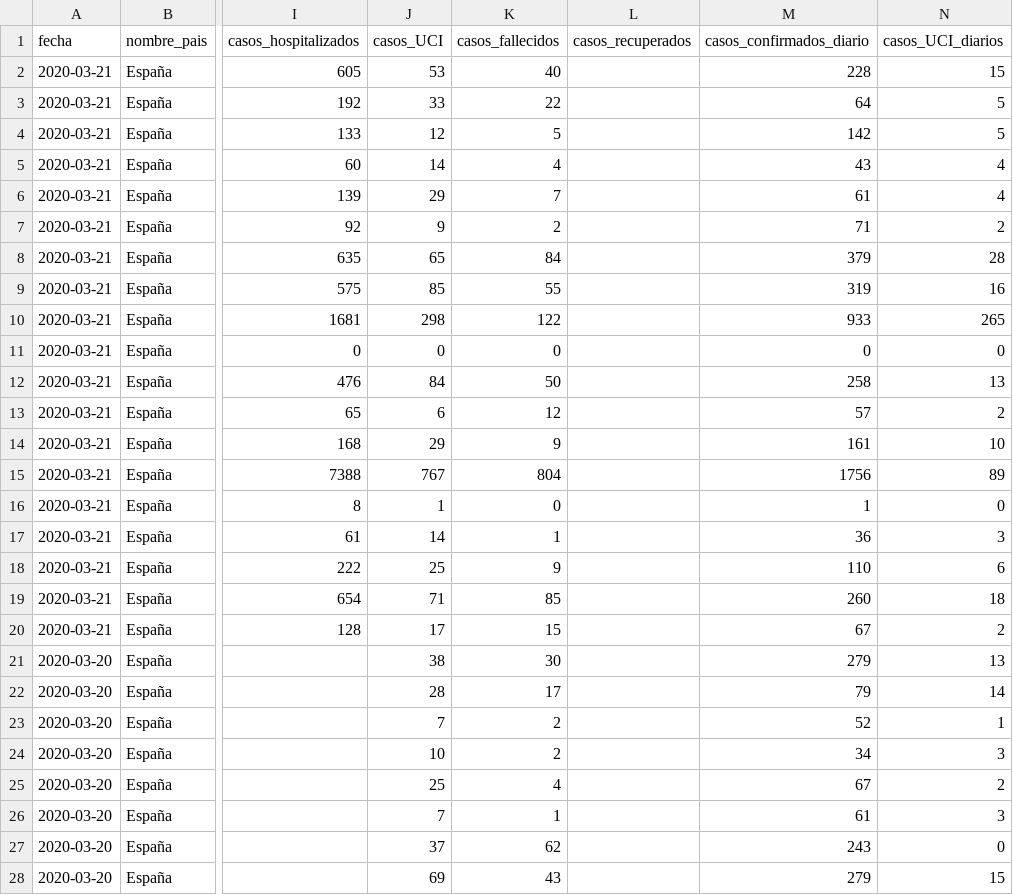
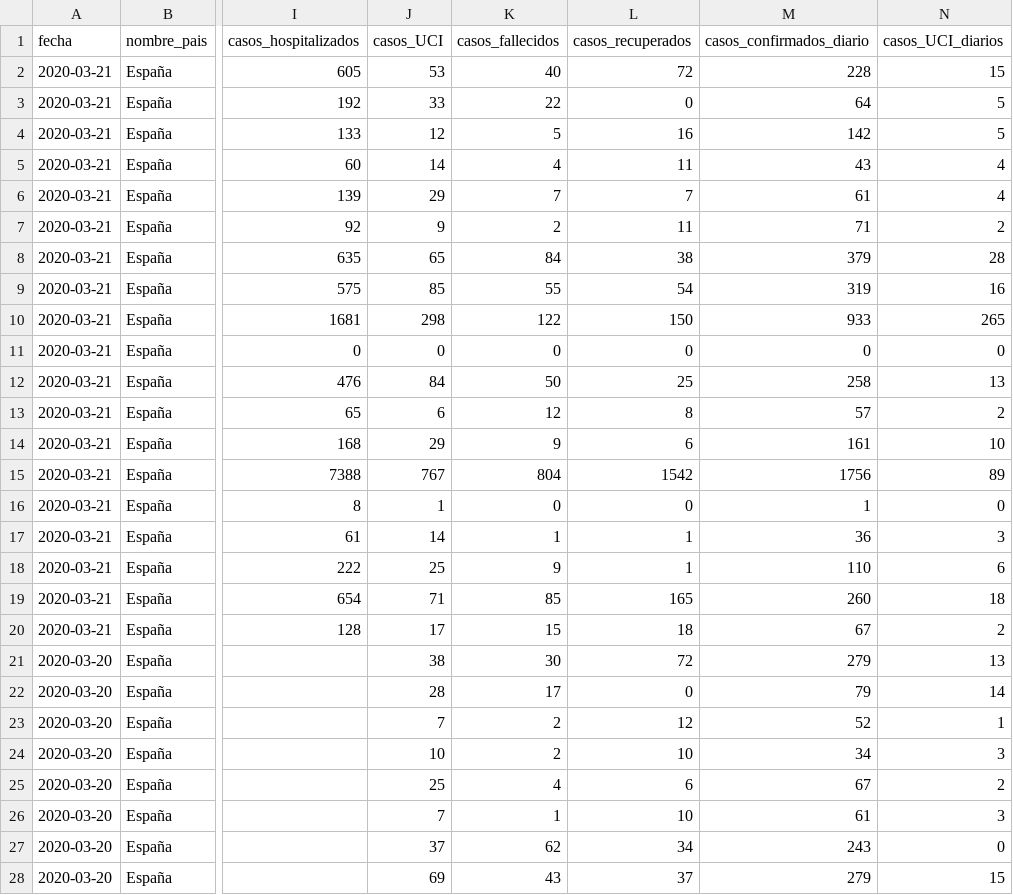
Before and after one commit to Secuoyas-Experience/covid-19-es, a CSV file: datos-comunidades-csv/covid-19-ES-CCAA-DatosCasos.csv, drawn as a sheet; only a part is shown, gaps mark what is left out; the diff covers the shown part only; the diff names each change by its address in the sheet, - before the commit and + after, or states it on an @@ line.

Commit message:
adds recovered data and fixes data error in the data set

```diff
--- a/datos-comunidades-csv/covid-19-ES-CCAA-DatosCasos.csv
+++ b/datos-comunidades-csv/covid-19-ES-CCAA-DatosCasos.csv
-L2 (casos_recuperados): (empty)
+L2 (casos_recuperados): 72
-L3 (casos_recuperados): (empty)
+L3 (casos_recuperados): 0
-L4 (casos_recuperados): (empty)
+L4 (casos_recuperados): 16
-L5 (casos_recuperados): (empty)
+L5 (casos_recuperados): 11
-L6 (casos_recuperados): (empty)
+L6 (casos_recuperados): 7
-L7 (casos_recuperados): (empty)
+L7 (casos_recuperados): 11
-L8 (casos_recuperados): (empty)
+L8 (casos_recuperados): 38
-L9 (casos_recuperados): (empty)
+L9 (casos_recuperados): 54
-L10 (casos_recuperados): (empty)
+L10 (casos_recuperados): 150
-L11 (casos_recuperados): (empty)
+L11 (casos_recuperados): 0
-L12 (casos_recuperados): (empty)
+L12 (casos_recuperados): 25
-L13 (casos_recuperados): (empty)
+L13 (casos_recuperados): 8
-L14 (casos_recuperados): (empty)
+L14 (casos_recuperados): 6
-L15 (casos_recuperados): (empty)
+L15 (casos_recuperados): 1542
-L16 (casos_recuperados): (empty)
+L16 (casos_recuperados): 0
-L17:L18 (casos_recuperados): (empty)
+L17:L18 (casos_recuperados): 1
-L19 (casos_recuperados): (empty)
+L19 (casos_recuperados): 165
-L20 (casos_recuperados): (empty)
+L20 (casos_recuperados): 18
-L21 (casos_recuperados): (empty)
+L21 (casos_recuperados): 72
-L22 (casos_recuperados): (empty)
+L22 (casos_recuperados): 0
-L23 (casos_recuperados): (empty)
+L23 (casos_recuperados): 12
-L24 (casos_recuperados): (empty)
+L24 (casos_recuperados): 10
-L25 (casos_recuperados): (empty)
+L25 (casos_recuperados): 6
-L26 (casos_recuperados): (empty)
+L26 (casos_recuperados): 10
-L27 (casos_recuperados): (empty)
+L27 (casos_recuperados): 34
-L28 (casos_recuperados): (empty)
+L28 (casos_recuperados): 37
```
Also changed, not shown: 88 edited cells elsewhere in this file, 1 other file.
